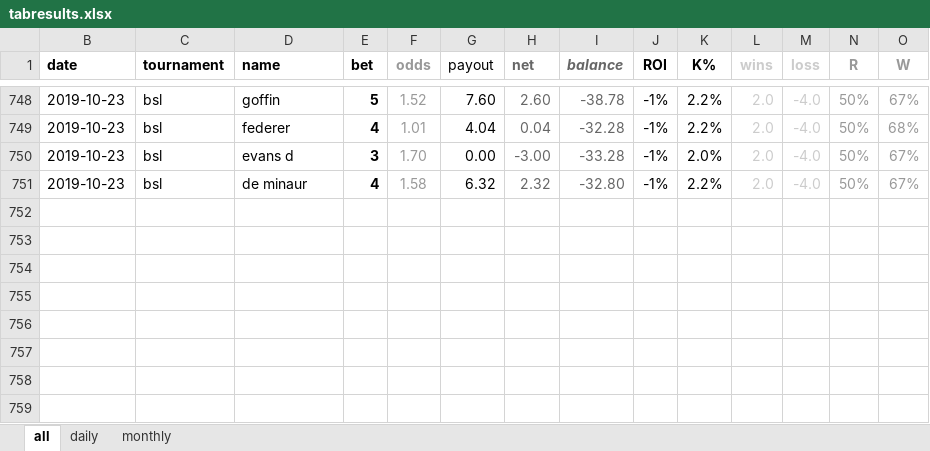
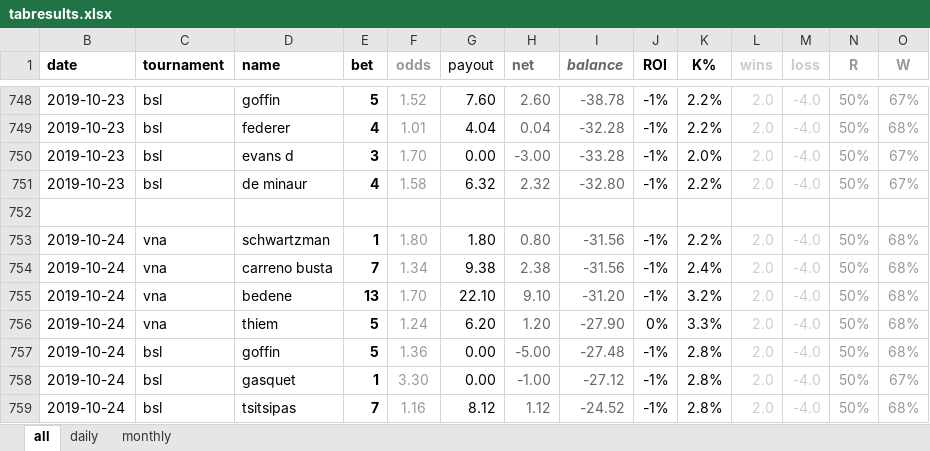
Before and after one commit to Tjorriemorrie/ufc, an Excel workbook: atp_mens/tabresults.xlsx, sheet all, drawn as a sheet; only a part is shown, gaps mark what is left out; values as stored, in another font and other column widths than the file's, no borders; the diff names each change by its address in the sheet, - before the commit and + after, or states it on an @@ line.

```diff
--- a/atp_mens/tabresults.xlsx (sheet all)
+++ b/atp_mens/tabresults.xlsx (sheet all)
+row 752: (empty)
+row 753: 2019-10-24 | vna | schwartzman | 1 | 1.80 | 1.80 | 0.80 | -31.56 | -1% | 2.2% | 2.0 | -4.0 | 50% | 68%
+row 754: 2019-10-24 | vna | carreno busta | 7 | 1.34 | 9.38 | 2.38 | -31.56 | -1% | 2.4% | 2.0 | -4.0 | 50% | 68%
+row 755: 2019-10-24 | vna | bedene | 13 | 1.70 | 22.10 | 9.10 | -31.20 | -1% | 3.2% | 2.0 | -4.0 | 50% | 68%
+row 756: 2019-10-24 | vna | thiem | 5 | 1.24 | 6.20 | 1.20 | -27.90 | 0% | 3.3% | 2.0 | -4.0 | 50% | 68%
+row 757: 2019-10-24 | bsl | goffin | 5 | 1.36 | 0.00 | -5.00 | -27.48 | -1% | 2.8% | 2.0 | -4.0 | 50% | 68%
+row 758: 2019-10-24 | bsl | gasquet | 1 | 3.30 | 0.00 | -1.00 | -27.12 | -1% | 2.8% | 2.0 | -4.0 | 50% | 67%
+row 759: 2019-10-24 | bsl | tsitsipas | 7 | 1.16 | 8.12 | 1.12 | -24.52 | -1% | 2.8% | 2.0 | -4.0 | 50% | 68%
```
Also changed, not shown: sheet daily, sheet monthly, charts or pictures, 2 other files.
